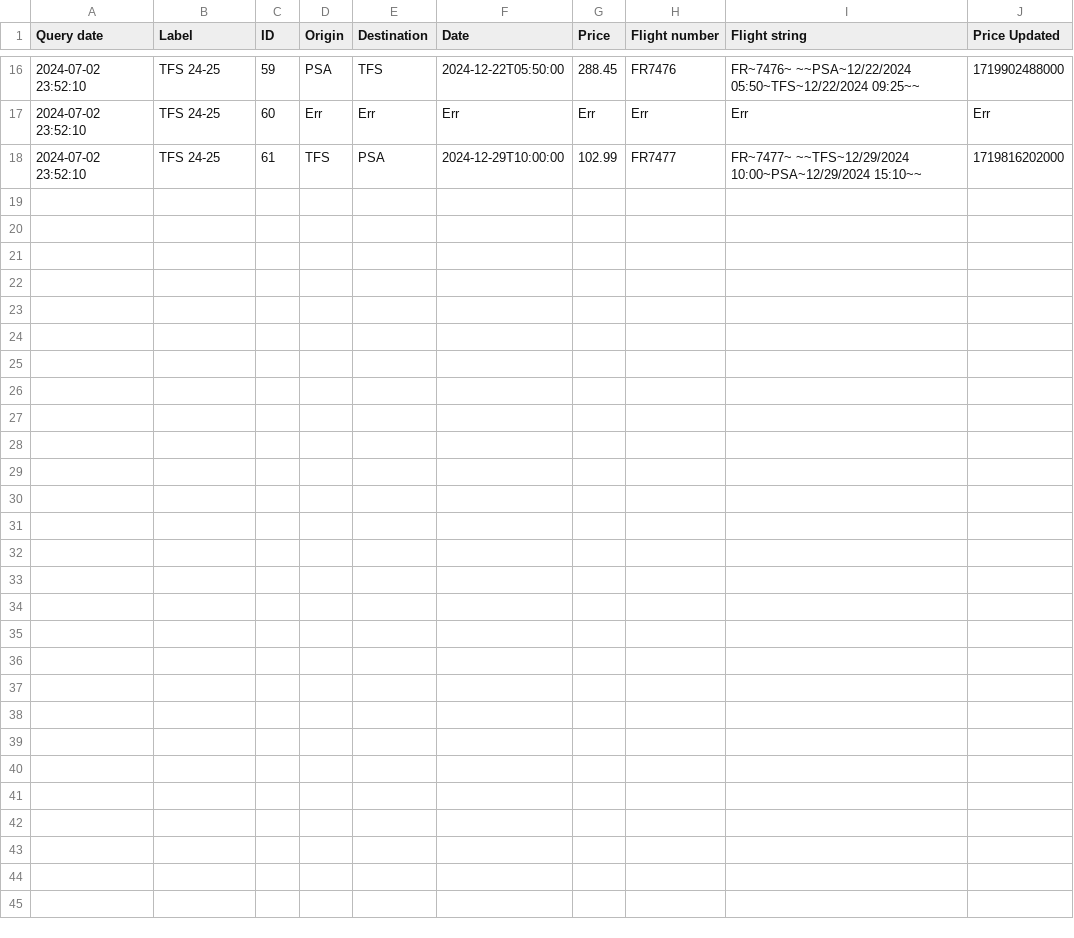
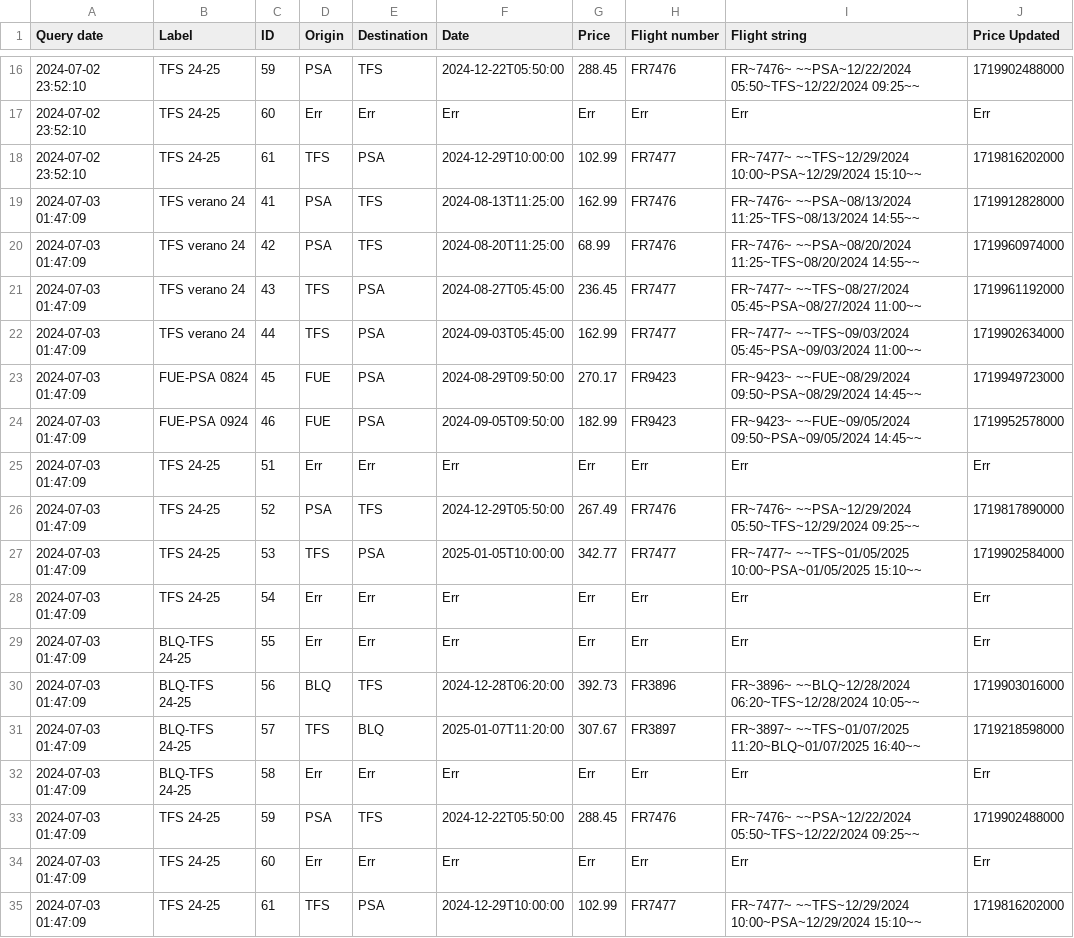
Before and after one commit to andtherewaslight/flight-tracker, a CSV file: flight_fares.csv, drawn as a sheet; only a part is shown, gaps mark what is left out.

Commit message:
flight info update

```diff
--- a/flight_fares.csv
+++ b/flight_fares.csv
@@ -18 +18,18 @@ Query date	Label	ID	Origin	Destination	Date	Price	Flight number	Flight string	Pr
 2024-07-02 23:52:10	TFS 24-25	61	TFS	PSA	2024-12-29T10:00:00	102.99	FR7477	FR~7477~ ~~TFS~12/29/2024 10:00~PSA~12/29/2024 15:10~~	1719816202000
+2024-07-03 01:47:09	TFS verano 24	41	PSA	TFS	2024-08-13T11:25:00	162.99	FR7476	FR~7476~ ~~PSA~08/13/2024 11:25~TFS~08/13/2024 14:55~~	1719912828000
+2024-07-03 01:47:09	TFS verano 24	42	PSA	TFS	2024-08-20T11:25:00	68.99	FR7476	FR~7476~ ~~PSA~08/20/2024 11:25~TFS~08/20/2024 14:55~~	1719960974000
+2024-07-03 01:47:09	TFS verano 24	43	TFS	PSA	2024-08-27T05:45:00	236.45	FR7477	FR~7477~ ~~TFS~08/27/2024 05:45~PSA~08/27/2024 11:00~~	1719961192000
+2024-07-03 01:47:09	TFS verano 24	44	TFS	PSA	2024-09-03T05:45:00	162.99	FR7477	FR~7477~ ~~TFS~09/03/2024 05:45~PSA~09/03/2024 11:00~~	1719902634000
+2024-07-03 01:47:09	FUE-PSA 0824	45	FUE	PSA	2024-08-29T09:50:00	270.17	FR9423	FR~9423~ ~~FUE~08/29/2024 09:50~PSA~08/29/2024 14:45~~	1719949723000
+2024-07-03 01:47:09	FUE-PSA 0924	46	FUE	PSA	2024-09-05T09:50:00	182.99	FR9423	FR~9423~ ~~FUE~09/05/2024 09:50~PSA~09/05/2024 14:45~~	1719952578000
+2024-07-03 01:47:09	TFS 24-25	51	Err	Err	Err	Err	Err	Err	Err
+2024-07-03 01:47:09	TFS 24-25	52	PSA	TFS	2024-12-29T05:50:00	267.49	FR7476	FR~7476~ ~~PSA~12/29/2024 05:50~TFS~12/29/2024 09:25~~	1719817890000
+2024-07-03 01:47:09	TFS 24-25	53	TFS	PSA	2025-01-05T10:00:00	342.77	FR7477	FR~7477~ ~~TFS~01/05/2025 10:00~PSA~01/05/2025 15:10~~	1719902584000
+2024-07-03 01:47:09	TFS 24-25	54	Err	Err	Err	Err	Err	Err	Err
+2024-07-03 01:47:09	BLQ-TFS 24-25	55	Err	Err	Err	Err	Err	Err	Err
+2024-07-03 01:47:09	BLQ-TFS 24-25	56	BLQ	TFS	2024-12-28T06:20:00	392.73	FR3896	FR~3896~ ~~BLQ~12/28/2024 06:20~TFS~12/28/2024 10:05~~	1719903016000
+2024-07-03 01:47:09	BLQ-TFS 24-25	57	TFS	BLQ	2025-01-07T11:20:00	307.67	FR3897	FR~3897~ ~~TFS~01/07/2025 11:20~BLQ~01/07/2025 16:40~~	1719218598000
+2024-07-03 01:47:09	BLQ-TFS 24-25	58	Err	Err	Err	Err	Err	Err	Err
+2024-07-03 01:47:09	TFS 24-25	59	PSA	TFS	2024-12-22T05:50:00	288.45	FR7476	FR~7476~ ~~PSA~12/22/2024 05:50~TFS~12/22/2024 09:25~~	1719902488000
+2024-07-03 01:47:09	TFS 24-25	60	Err	Err	Err	Err	Err	Err	Err
+2024-07-03 01:47:09	TFS 24-25	61	TFS	PSA	2024-12-29T10:00:00	102.99	FR7477	FR~7477~ ~~TFS~12/29/2024 10:00~PSA~12/29/2024 15:10~~	1719816202000
```
